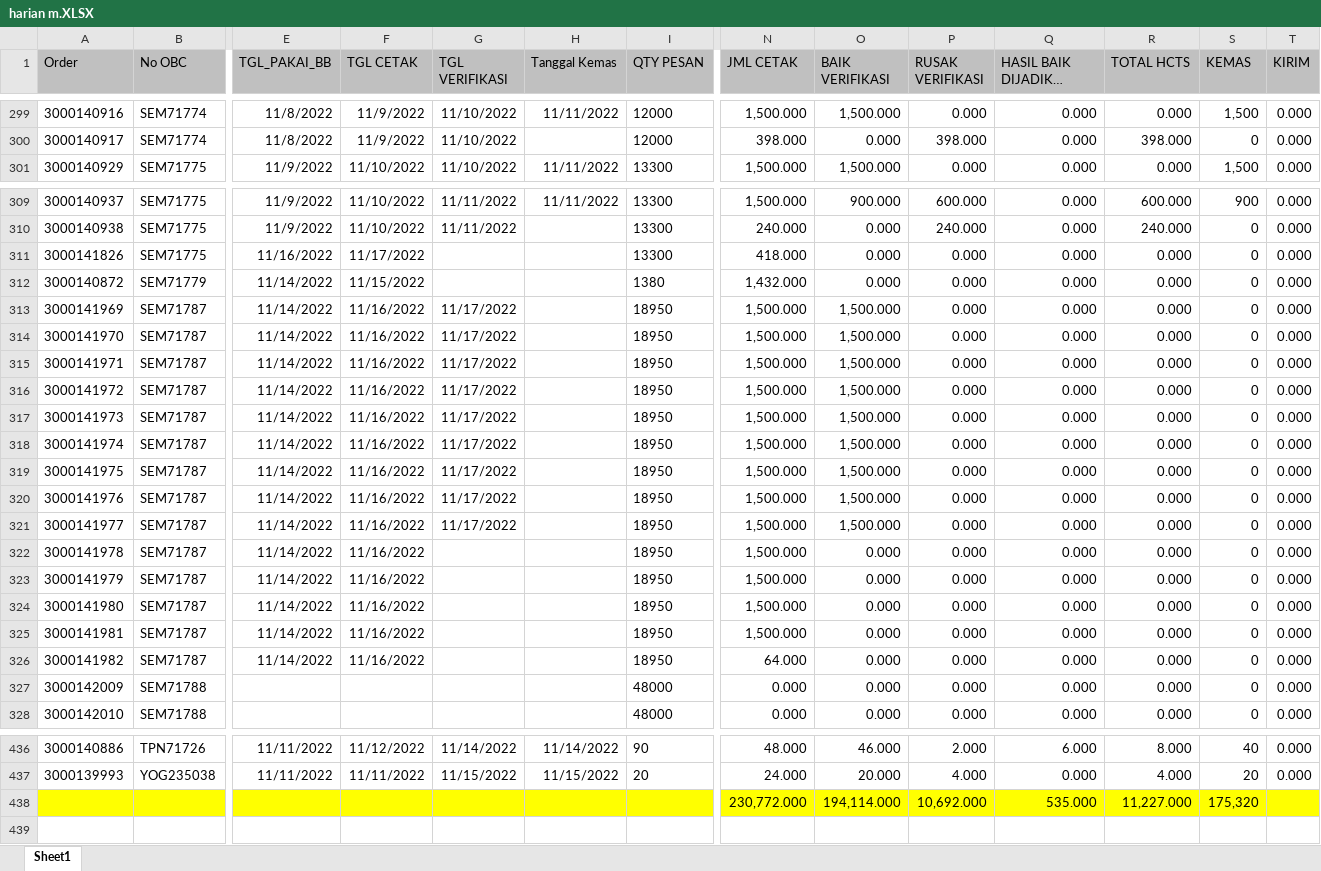
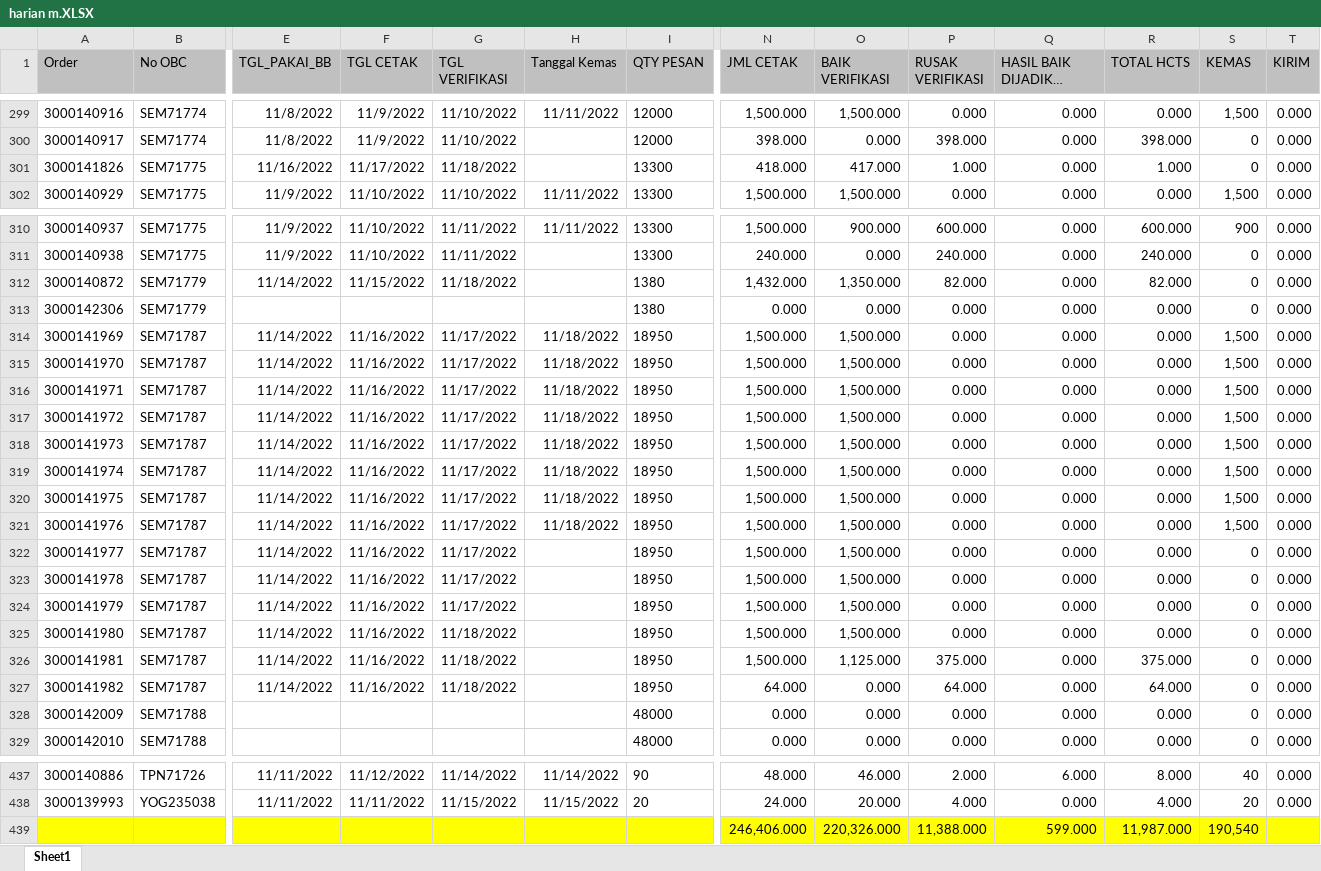
Before and after one commit to vixia05/Sirine-Remake, an Excel workbook: public/excel/harian m.XLSX, sheet Sheet1, drawn as a sheet; only a part is shown, gaps mark what is left out; long unchanged cells end in …; values as stored, in another font and other column widths than the file's, no borders; removed rows and columns are numbered as before the commit, all else as after; rows hold the shown columns only; the diff covers the shown part only; the diff names each change by its address in the sheet, - before the commit and + after, or states it on an @@ line.

```diff
--- a/public/excel/harian m.XLSX (sheet Sheet1)
+++ b/public/excel/harian m.XLSX (sheet Sheet1)
+row 301: 3000141826 | SEM71775 | 11/16/2022 | 11/17/2022 | 11/18/2022 |  | 13300 | 418.000 | 417.000 | 1.000 | 0.000 | 1.000 | 0 | 0.000
-row 311: 3000141826 | SEM71775 | 11/16/2022 | 11/17/2022 |  |  | 13300 | 418.000 | 0.000 | 0.000 | 0.000 | 0.000 | 0 | 0.000
-G312 (TGL VERIFIKASI): (empty)
+G312 (TGL VERIFIKASI): 11/18/2022
-O312 (BAIK VERIFIKASI): 0.000
+O312 (BAIK VERIFIKASI): 1,350.000
-P312 (RUSAK VERIFIKASI): 0.000
+P312 (RUSAK VERIFIKASI): 82.000
-R312 (TOTAL HCTS): 0.000
+R312 (TOTAL HCTS): 82.000
+row 313: 3000142306 | SEM71779 |  |  |  |  | 1380 | 0.000 | 0.000 | 0.000 | 0.000 | 0.000 | 0 | 0.000
-H314:H321 (Tanggal Kemas): (empty)
+H314:H321 (Tanggal Kemas): 11/18/2022
-S314:S321 (KEMAS): 0
+S314:S321 (KEMAS): 1,500
-G323:G324 (TGL VERIFIKASI): (empty)
+G323:G324 (TGL VERIFIKASI): 11/17/2022
-O323:O325 (BAIK VERIFIKASI): 0.000
+O323:O325 (BAIK VERIFIKASI): 1,500.000
-G325:G327 (TGL VERIFIKASI): (empty)
+G325:G327 (TGL VERIFIKASI): 11/18/2022
-O326 (BAIK VERIFIKASI): 0.000
+O326 (BAIK VERIFIKASI): 1,125.000
-P326 (RUSAK VERIFIKASI): 0.000
+P326 (RUSAK VERIFIKASI): 375.000
-R326 (TOTAL HCTS): 0.000
+R326 (TOTAL HCTS): 375.000
-P327 (RUSAK VERIFIKASI): 0.000
+P327 (RUSAK VERIFIKASI): 64.000
-R327 (TOTAL HCTS): 0.000
+R327 (TOTAL HCTS): 64.000
-row 438:  |  |  |  |  |  |  | 230,772.000 | 194,114.000 | 10,692.000 | 535.000 | 11,227.000 | 175,320
+row 439:  |  |  |  |  |  |  | 246,406.000 | 220,326.000 | 11,388.000 | 599.000 | 11,987.000 | 190,540
```
Also changed, not shown: 250 edited cells elsewhere in this sheet, public/excel/harian pcht.XLSX, 4 other files.
